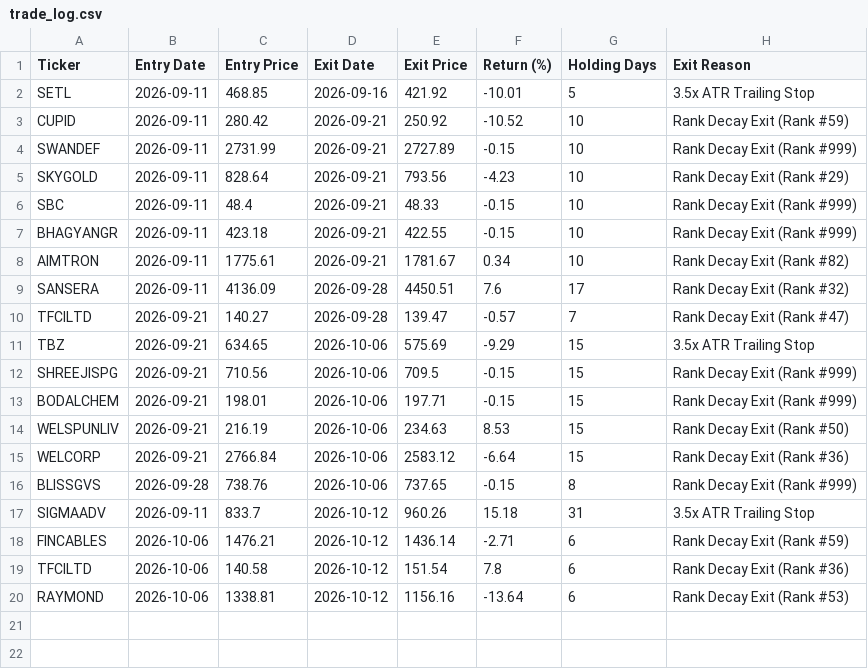
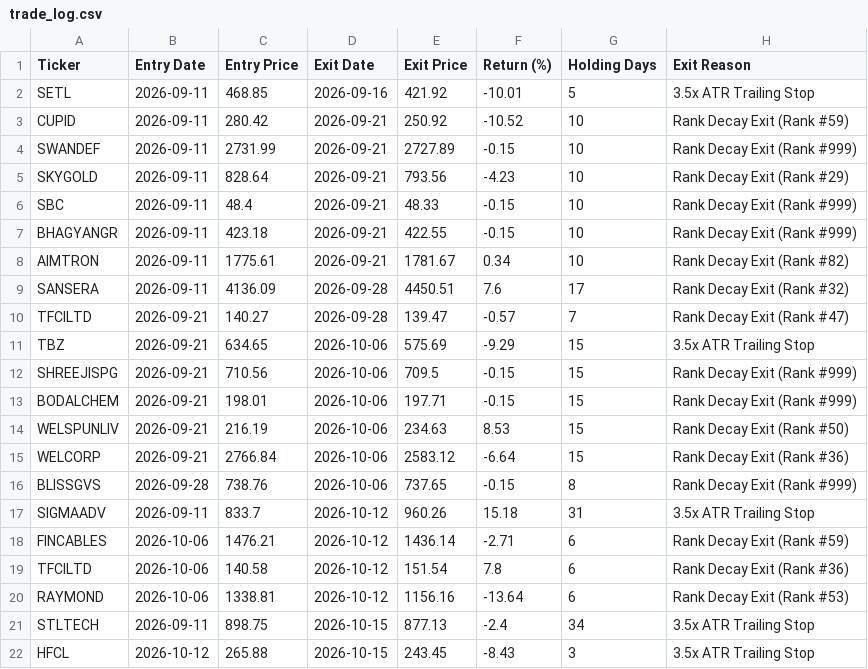
Before and after one commit to shirapthinj/tv_momentum_1.5L, a CSV file: trade_log.csv, drawn as a sheet.

```diff
--- a/trade_log.csv
+++ b/trade_log.csv
@@ -20 +20,3 @@ TFCILTD,2026-10-06,140.58,2026-10-12,151.54,7.8,6,Rank Decay Exit (Rank #36)
 RAYMOND,2026-10-06,1338.81,2026-10-12,1156.16,-13.64,6,Rank Decay Exit (Rank #53)
+STLTECH,2026-09-11,898.75,2026-10-15,877.13,-2.4,34,3.5x ATR Trailing Stop
+HFCL,2026-10-12,265.88,2026-10-15,243.45,-8.43,3,3.5x ATR Trailing Stop
```
Also changed, not shown: current_holdings.csv, performance_history.csv, 1 other file.
